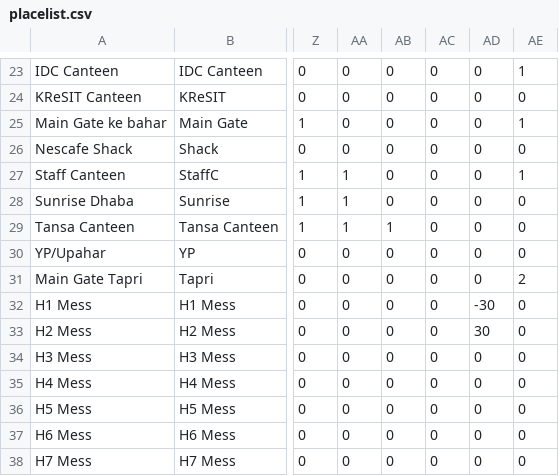
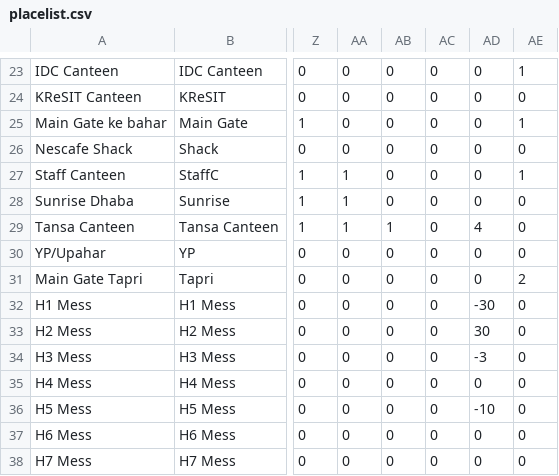
Before and after one commit to OhLookCake/IITea, a CSV file: data/placelist.csv, drawn as a sheet; only a part is shown, gaps mark what is left out; the diff covers the shown part only; the diff names each change by its address in the sheet, - before the commit and + after, or states it on an @@ line.

```diff
--- a/data/placelist.csv
+++ b/data/placelist.csv
-AD29: 0
+AD29: 4
-AD34: 0
+AD34: -3
-AD36: 0
+AD36: -10
```
Also changed, not shown: 27 edited cells elsewhere in this file.
